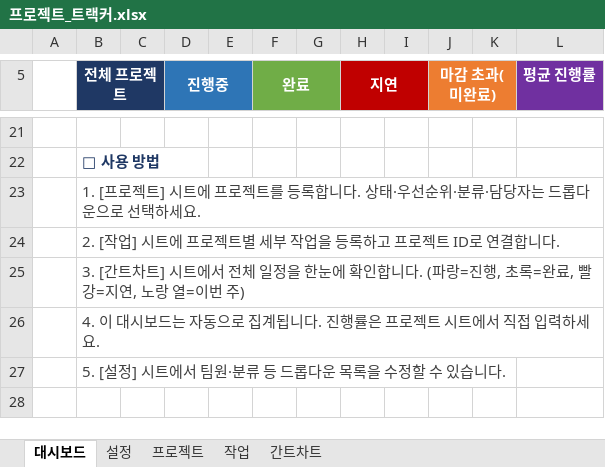
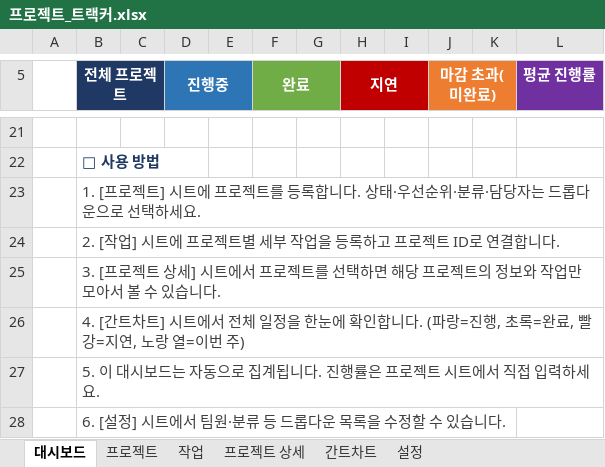
Before and after one commit to addictpark/git-test, an Excel workbook: 프로젝트_트랙커.xlsx, sheet 대시보드, drawn as a sheet; only a part is shown, gaps mark what is left out; values as stored, in another font and other column widths than the file's, no borders; conditional formats not drawn; the diff names each change by its address in the sheet, - before the commit and + after, or states it on an @@ line.

```diff
--- a/프로젝트_트랙커.xlsx (sheet 대시보드)
+++ b/프로젝트_트랙커.xlsx (sheet 대시보드)
+sheet tab: 프로젝트 상세
@@ sheet tab order changed: 대시보드 | 프로젝트 | 작업 | 프로젝트 상세 | 간트차트 | 설정 @@
-B25 (전체 프로젝트): 3. [간트차트] 시트에서 전체 일정을 한눈에 확인합니다. (파랑=진행, 초록=완료, 빨강=지연, 노랑 열=이번 주)
+B25 (전체 프로젝트): 3. [프로젝트 상세] 시트에서 프로젝트를 선택하면 해당 프로젝트의 정보와 작업만 모아서 볼 수 있습니다.
-B26 (전체 프로젝트): 4. 이 대시보드는 자동으로 집계됩니다. 진행률은 프로젝트 시트에서 직접 입력하세요.
+B26 (전체 프로젝트): 4. [간트차트] 시트에서 전체 일정을 한눈에 확인합니다. (파랑=진행, 초록=완료, 빨강=지연, 노랑 열=이번 주)
-B27 (전체 프로젝트): 5. [설정] 시트에서 팀원·분류 등 드롭다운 목록을 수정할 수 있습니다.
+B27 (전체 프로젝트): 5. 이 대시보드는 자동으로 집계됩니다. 진행률은 프로젝트 시트에서 직접 입력하세요.
+row 28:  | 6. [설정] 시트에서 팀원·분류 등 드롭다운 목록을 수정할 수 있습니다.
```
Also changed, not shown: 1 other file.
